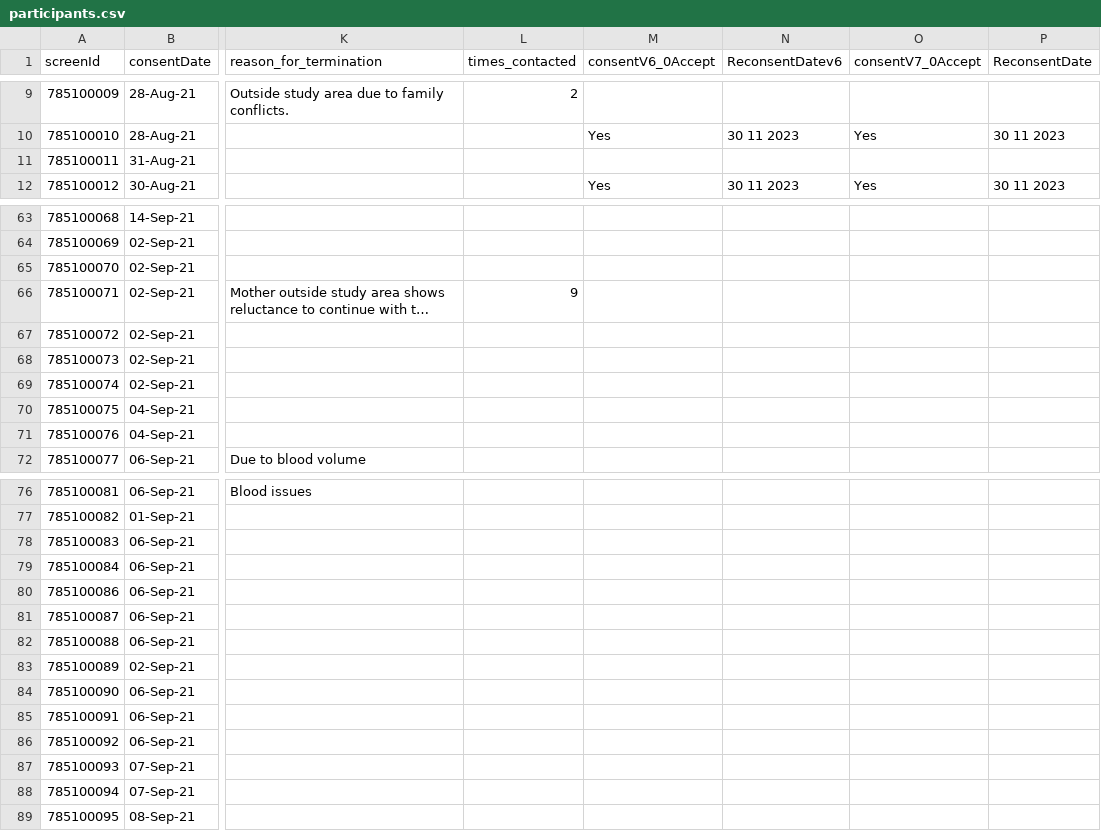
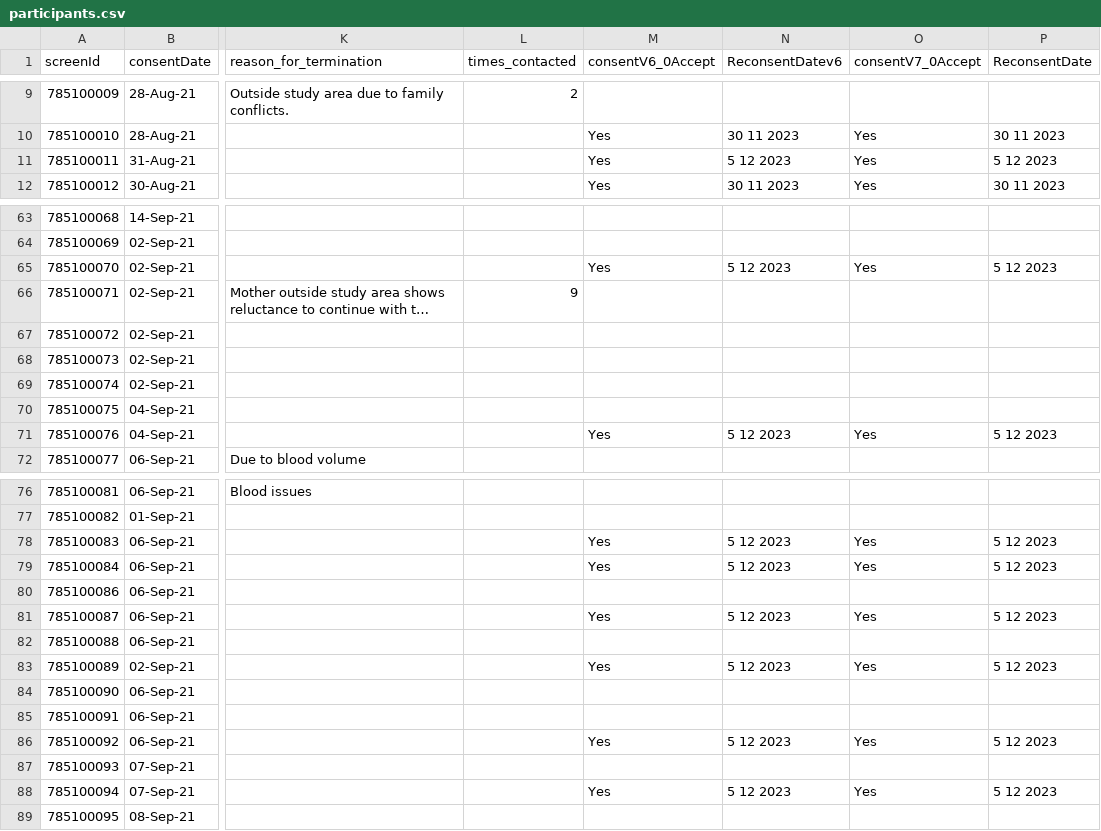
Before and after one commit to KEMRI-WellcomeTrust/vac078, a CSV file: study data/participants.csv, drawn as a sheet; only a part is shown, gaps mark what is left out; long unchanged cells end in …; the diff covers the shown part only; the diff names each change by its address in the sheet, - before the commit and + after, or states it on an @@ line.

```diff
--- a/study data/participants.csv
+++ b/study data/participants.csv
-M11 (consentV6_0Accept): (empty)
+M11 (consentV6_0Accept): Yes
-N11 (ReconsentDatev6): (empty)
+N11 (ReconsentDatev6): 5 12 2023
-O11 (consentV7_0Accept): (empty)
+O11 (consentV7_0Accept): Yes
-P11 (ReconsentDate): (empty)
+P11 (ReconsentDate): 5 12 2023
-M65 (consentV6_0Accept): (empty)
+M65 (consentV6_0Accept): Yes
-N65 (ReconsentDatev6): (empty)
+N65 (ReconsentDatev6): 5 12 2023
-O65 (consentV7_0Accept): (empty)
+O65 (consentV7_0Accept): Yes
-P65 (ReconsentDate): (empty)
+P65 (ReconsentDate): 5 12 2023
-M71 (consentV6_0Accept): (empty)
+M71 (consentV6_0Accept): Yes
-N71 (ReconsentDatev6): (empty)
+N71 (ReconsentDatev6): 5 12 2023
-O71 (consentV7_0Accept): (empty)
+O71 (consentV7_0Accept): Yes
-P71 (ReconsentDate): (empty)
+P71 (ReconsentDate): 5 12 2023
-M78:M79 (consentV6_0Accept): (empty)
+M78:M79 (consentV6_0Accept): Yes
-N78:N79 (ReconsentDatev6): (empty)
+N78:N79 (ReconsentDatev6): 5 12 2023
-O78:O79 (consentV7_0Accept): (empty)
+O78:O79 (consentV7_0Accept): Yes
-P78:P79 (ReconsentDate): (empty)
+P78:P79 (ReconsentDate): 5 12 2023
-M81 (consentV6_0Accept): (empty)
+M81 (consentV6_0Accept): Yes
-N81 (ReconsentDatev6): (empty)
+N81 (ReconsentDatev6): 5 12 2023
-O81 (consentV7_0Accept): (empty)
+O81 (consentV7_0Accept): Yes
-P81 (ReconsentDate): (empty)
+P81 (ReconsentDate): 5 12 2023
-M83 (consentV6_0Accept): (empty)
+M83 (consentV6_0Accept): Yes
-N83 (ReconsentDatev6): (empty)
+N83 (ReconsentDatev6): 5 12 2023
-O83 (consentV7_0Accept): (empty)
+O83 (consentV7_0Accept): Yes
-P83 (ReconsentDate): (empty)
+P83 (ReconsentDate): 5 12 2023
-M86 (consentV6_0Accept): (empty)
+M86 (consentV6_0Accept): Yes
-N86 (ReconsentDatev6): (empty)
+N86 (ReconsentDatev6): 5 12 2023
-O86 (consentV7_0Accept): (empty)
+O86 (consentV7_0Accept): Yes
-P86 (ReconsentDate): (empty)
+P86 (ReconsentDate): 5 12 2023
-M88 (consentV6_0Accept): (empty)
+M88 (consentV6_0Accept): Yes
-N88 (ReconsentDatev6): (empty)
+N88 (ReconsentDatev6): 5 12 2023
-O88 (consentV7_0Accept): (empty)
+O88 (consentV7_0Accept): Yes
-P88 (ReconsentDate): (empty)
+P88 (ReconsentDate): 5 12 2023
```
Also changed, not shown: 60 edited cells elsewhere in this file, study data/Local Solicited Adverse Event Listing.csv, study data/Systemic Solicited Adverse Event Listing.csv, 8 other files.
